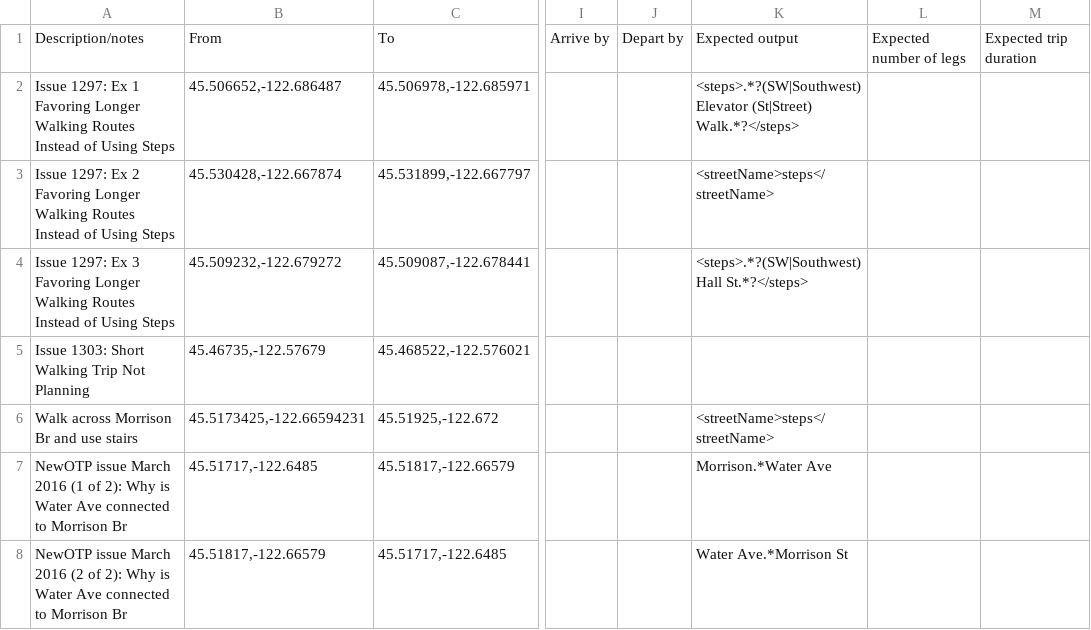
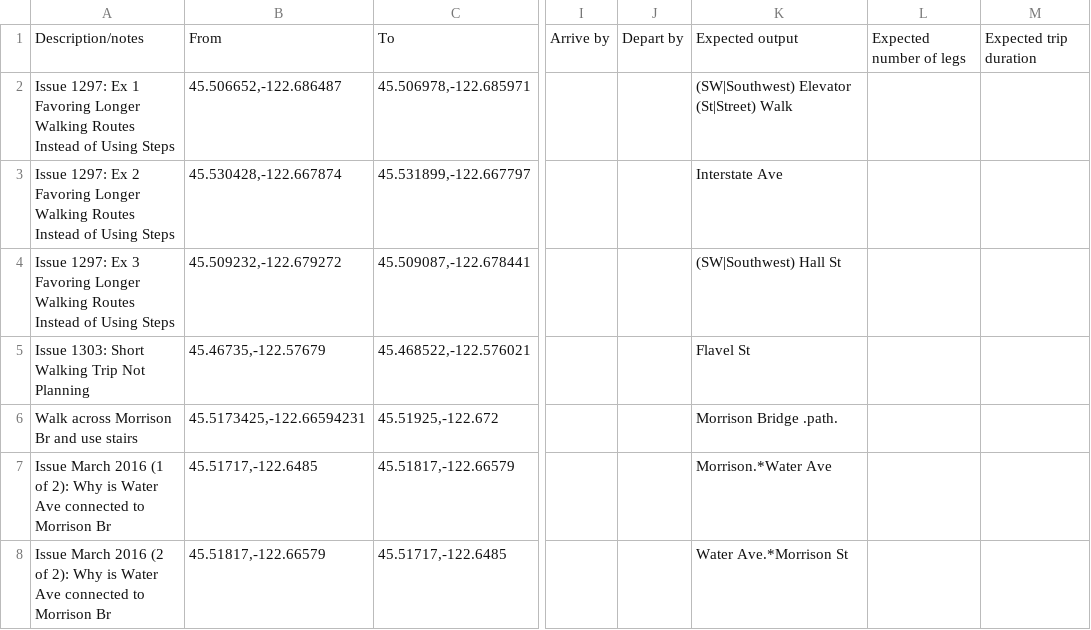
Before and after one commit to OpenTransitTools/loader, a CSV file: ott/loader/otp/preflight/suites/Walk.csv, drawn as a sheet; only a part is shown, gaps mark what is left out; the diff names each change by its address in the sheet, - before the commit and + after, or states it on an @@ line.

Commit message:
OTP preflight fix 1 of N -- get tests to work with JSON/XML output -- WALK TEST SUITE

```diff
--- a/ott/loader/otp/preflight/suites/Walk.csv
+++ b/ott/loader/otp/preflight/suites/Walk.csv
-K2: <steps>.*?(SW|Southwest) Elevator (St|Street) Walk.*?</steps>
+K2: (SW|Southwest) Elevator (St|Street) Walk
-K3: <streetName>steps</streetName>
+K3: Interstate Ave
-K4: <steps>.*?(SW|Southwest) Hall St.*?</steps>
+K4: (SW|Southwest) Hall St
-K5: (empty)
+K5: Flavel St
-K6: <streetName>steps</streetName>
+K6: Morrison Bridge .path.
-A7: NewOTP issue March 2016…
+A7: Issue March 2016…
-A8: NewOTP issue March 2016…
+A8: Issue March 2016…
```
Also changed, not shown: 2 other files.
